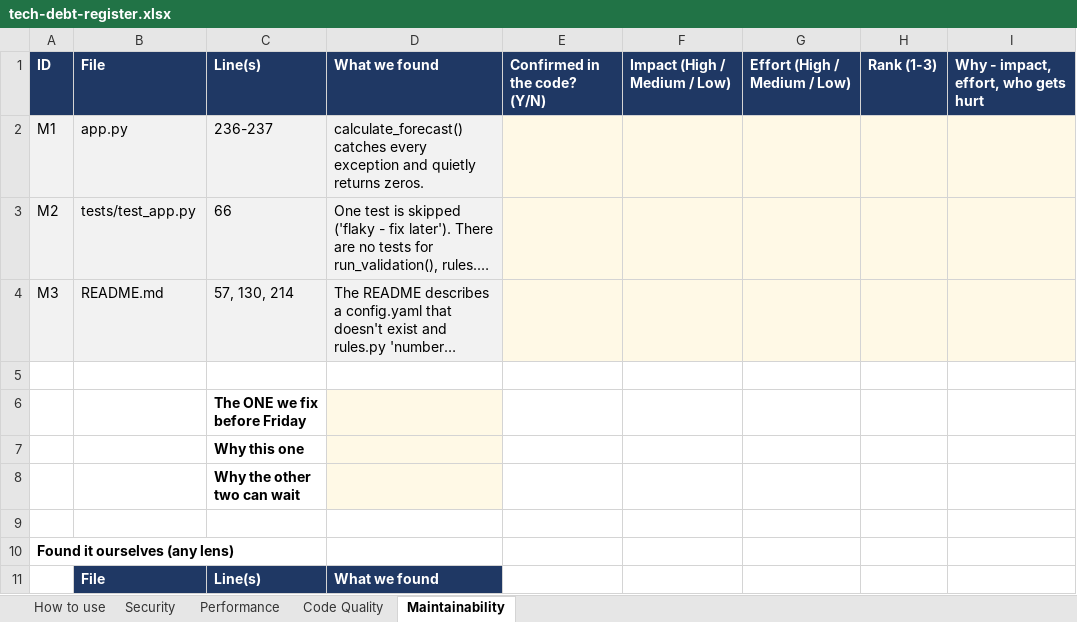
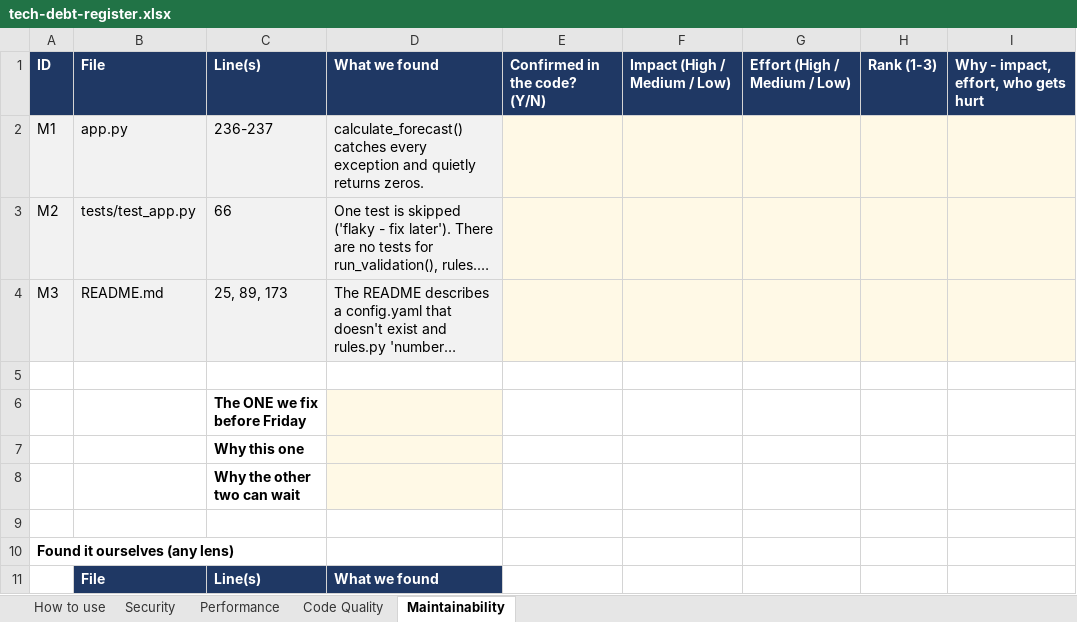
Before and after one commit to qaalabs/DE5M6, an Excel workbook: data/tech-debt-register.xlsx, sheet Maintainability, drawn as a sheet; long unchanged cells end in …; values as stored, in another font and other column widths than the file's, no borders; the diff names each change by its address in the sheet, - before the commit and + after, or states it on an @@ line.

Commit message:
tech debt checklist

```diff
--- a/data/tech-debt-register.xlsx (sheet Maintainability)
+++ b/data/tech-debt-register.xlsx (sheet Maintainability)
-C4: 57, 130, 214
+C4: 25, 89, 173
```
Also changed, not shown: 1 other file.
